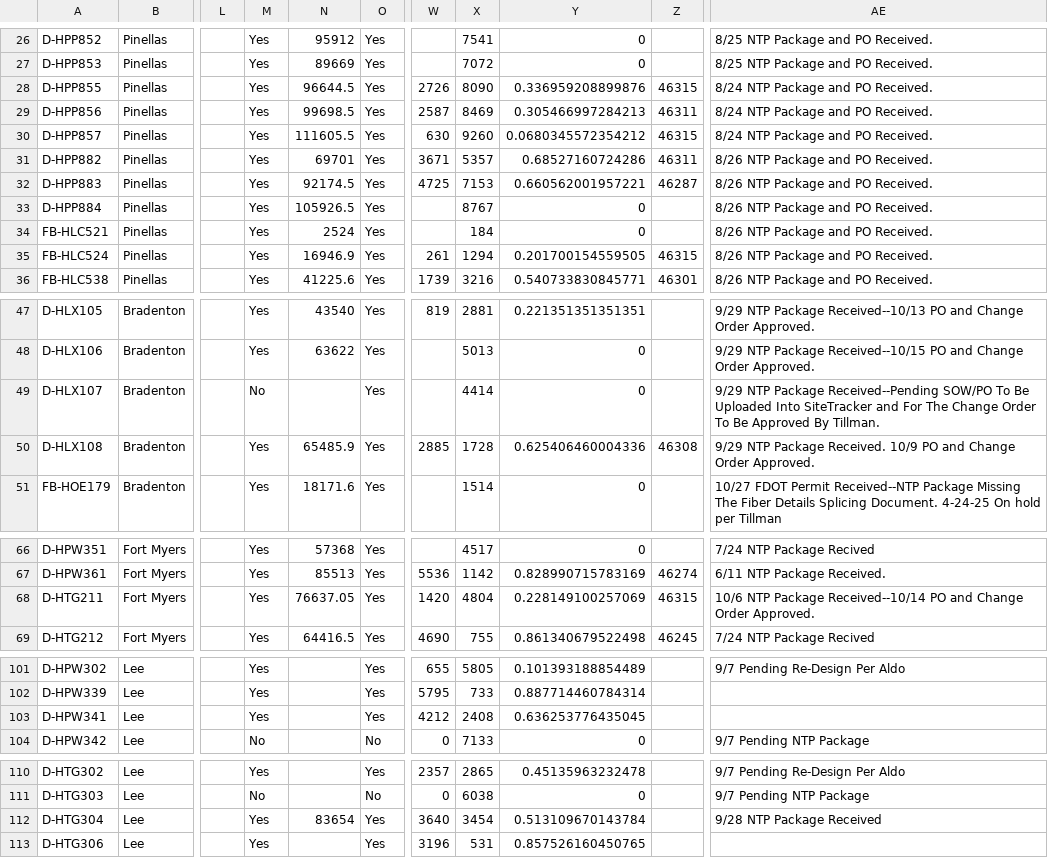
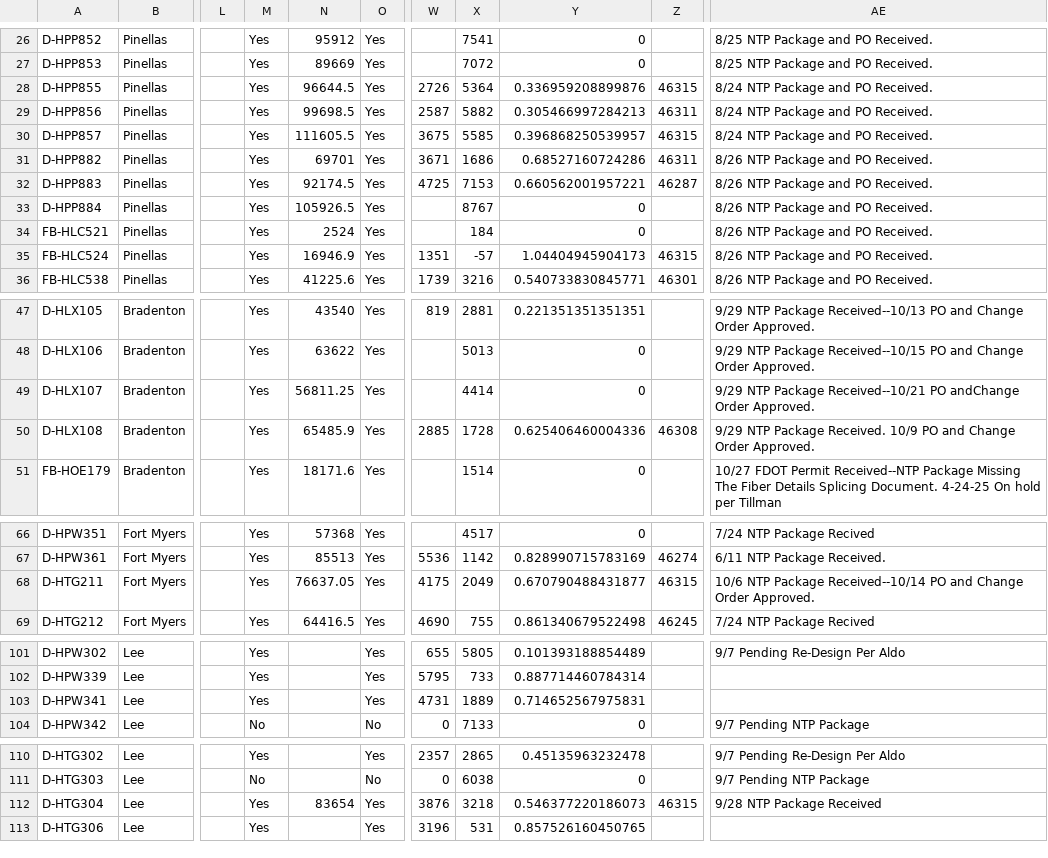
Before and after one commit to JCKraus1/Tillman-Dashboard, a CSV file: tillman-project.csv, drawn as a sheet; only a part is shown, gaps mark what is left out; the diff covers the shown part only; the diff names each change by its address in the sheet, - before the commit and + after, or states it on an @@ line.

Commit message:
Automated CSV update every 6 hours

```diff
--- a/tillman-project.csv
+++ b/tillman-project.csv
-X28: 8090
+X28: 5364
-X29: 8469
+X29: 5882
-W30: 630
+W30: 3675
-X30: 9260
+X30: 5585
-Y30: 0.0680345572354212
+Y30: 0.396868250539957
-X31: 5357
+X31: 1686
-W35: 261
+W35: 1351
-X35: 1294
+X35: -57
-Y35: 0.201700154559505
+Y35: 1.04404945904173
-M49: No
+M49: Yes
-N49: (empty)
+N49: 56811.25
-AE49: …NTP Package Received--Pending SOW/PO To Be Uploaded Into SiteTracker and For The Change Order To Be Approved By Tillman.
+AE49: …NTP Package Received--10/21 PO andChange Order Approved.
-W68: 1420
+W68: 4175
-X68: 4804
+X68: 2049
-Y68: 0.228149100257069
+Y68: 0.670790488431877
-W103: 4212
+W103: 4731
-X103: 2408
+X103: 1889
-Y103: 0.636253776435045
+Y103: 0.714652567975831
-W112: 3640
+W112: 3876
-X112: 3454
+X112: 3218
-Y112: 0.513109670143784
+Y112: 0.546377220186073
-Z112: (empty)
+Z112: 46315
```
Also changed, not shown: 3 edited cells elsewhere in this file.
